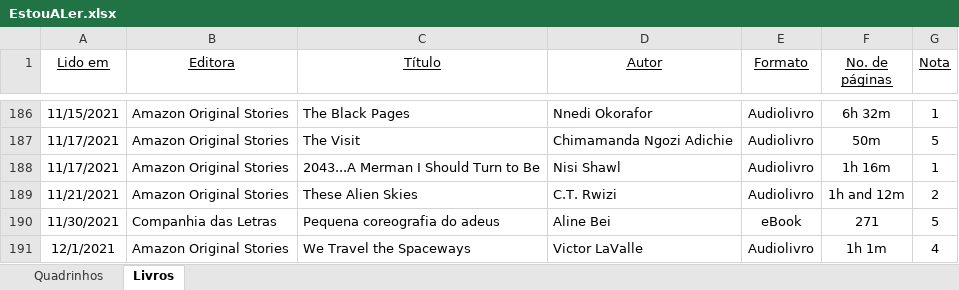
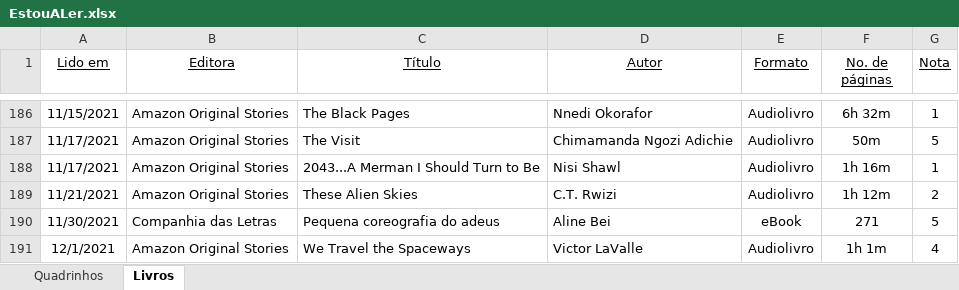
Before and after one commit to fabiano/estoualer, an Excel workbook: EstouALer.xlsx, sheet Livros, drawn as a sheet; only a part is shown, gaps mark what is left out; values as stored, in another font and other column widths than the file's, no borders; the diff names each change by its address in the sheet, - before the commit and + after, or states it on an @@ line.

Commit message:
Update database

```diff
--- a/EstouALer.xlsx (sheet Livros)
+++ b/EstouALer.xlsx (sheet Livros)
-F189 (No. de páginas): 1h and 12m
+F189 (No. de páginas): 1h 12m
```
